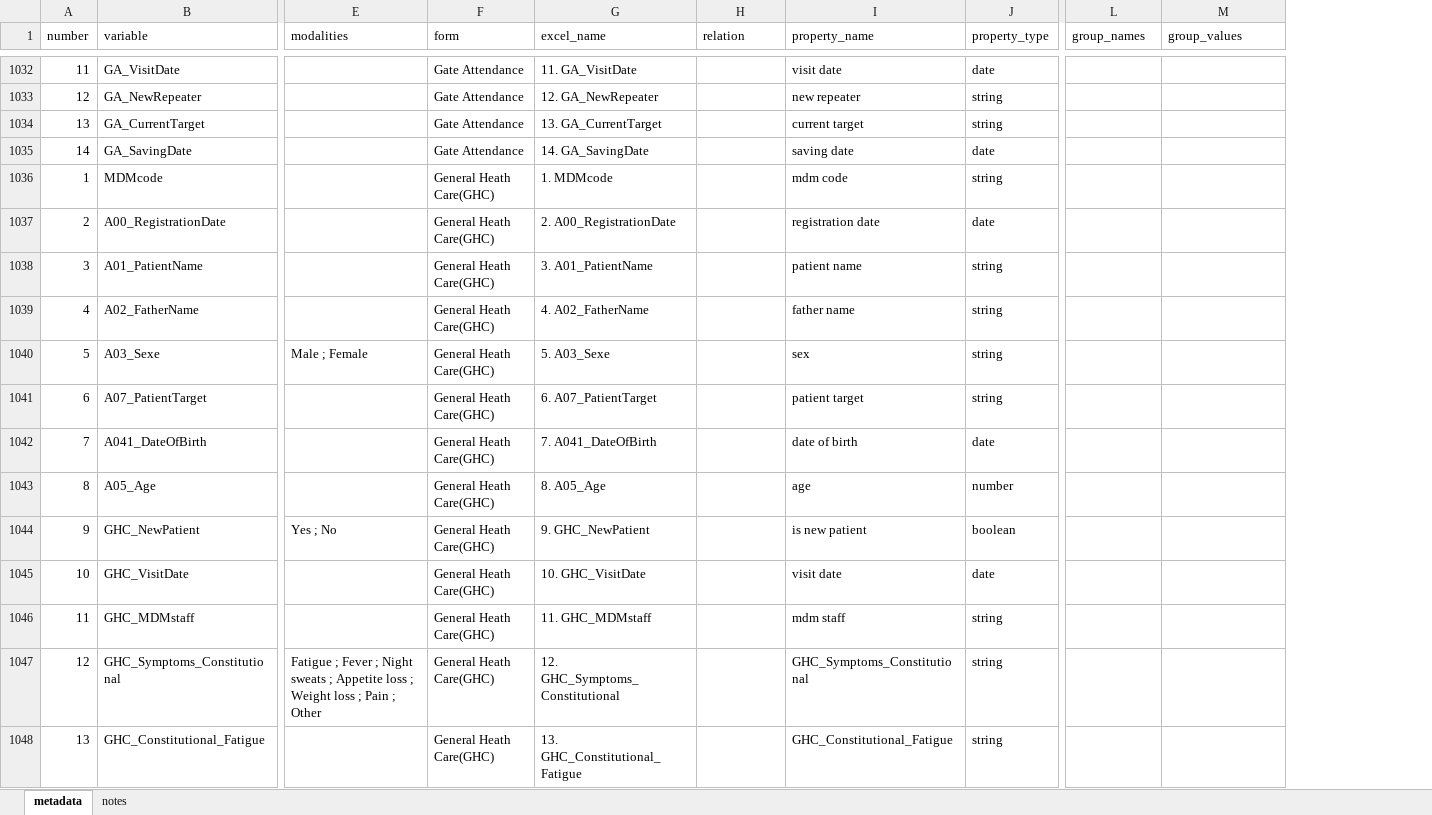
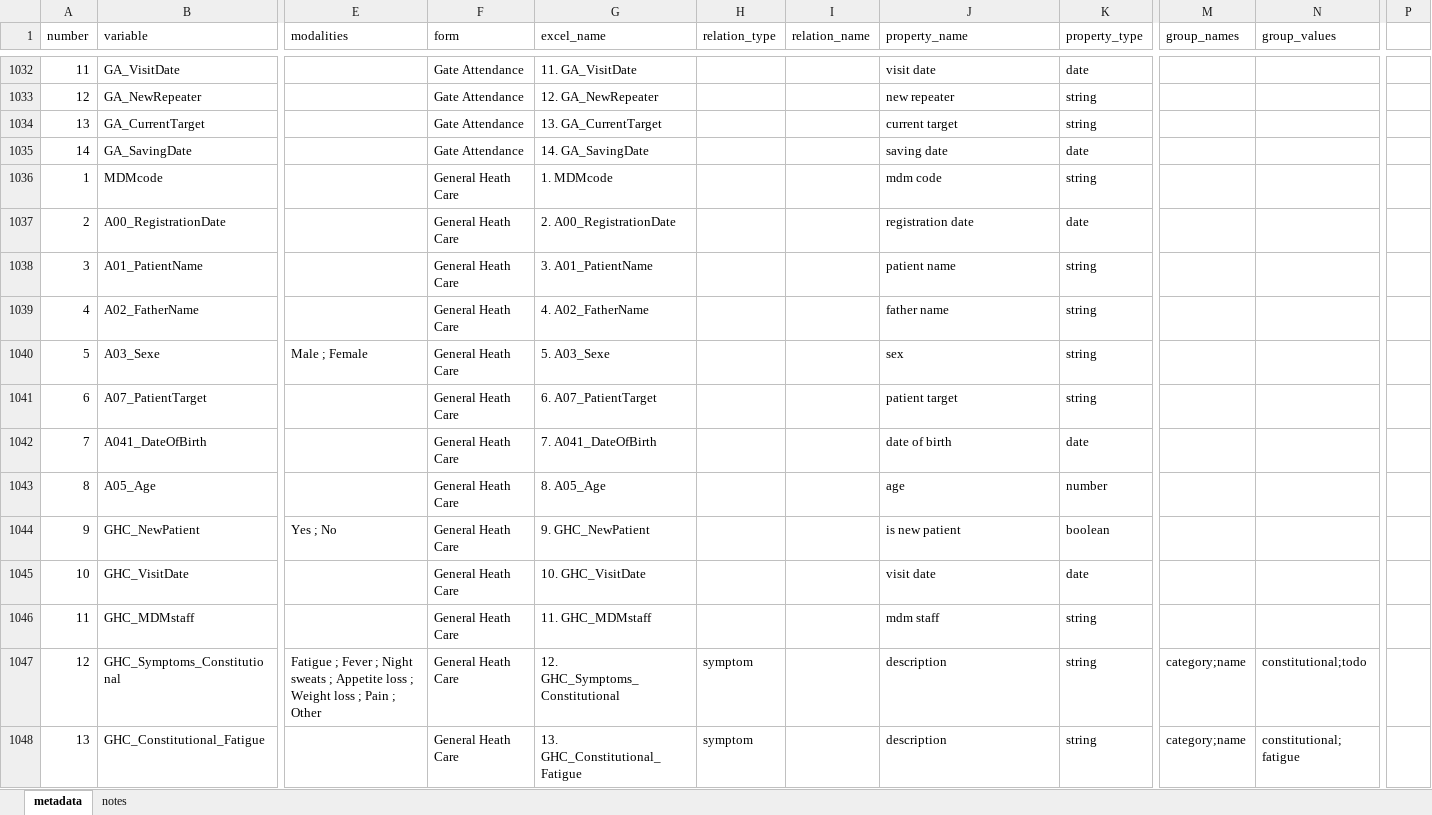
Before and after one commit to platyplus/cerberus, an Excel workbook: importer/metadata.xlsx, sheet metadata, drawn as a sheet; only a part is shown, gaps mark what is left out; values as stored, in another font and other column widths than the file's, no cell formats; addresses are those after the commit; the diff covers the shown part only; the diff names each change by its address in the sheet, - before the commit and + after, or states it on an @@ line.

Commit message:
relation type and name, plus metadata changes

```diff
--- a/importer/metadata.xlsx (sheet metadata)
+++ b/importer/metadata.xlsx (sheet metadata)
+column I (relation_name), empty
+column P, empty
-H1: relation
+H1: relation_type
-F1036:F1048 (form): General Heath Care(GHC)
+F1036:F1048 (form): General Heath Care
-H1047:H1048 (relation_type): (empty)
+H1047:H1048 (relation_type): symptom
-J1047 (property_name): GHC_Symptoms_Constitutional
+J1047 (property_name): description
-M1047:M1048 (group_names): (empty)
+M1047:M1048 (group_names): category;name
-N1047 (group_values): (empty)
+N1047 (group_values): constitutional;todo
-J1048 (property_name): GHC_Constitutional_Fatigue
+J1048 (property_name): description
-N1048 (group_values): (empty)
+N1048 (group_values): constitutional; fatigue
```
Also changed, not shown: 1086 edited cells elsewhere in this sheet, sheet notes, cell formats, 26 other files.
